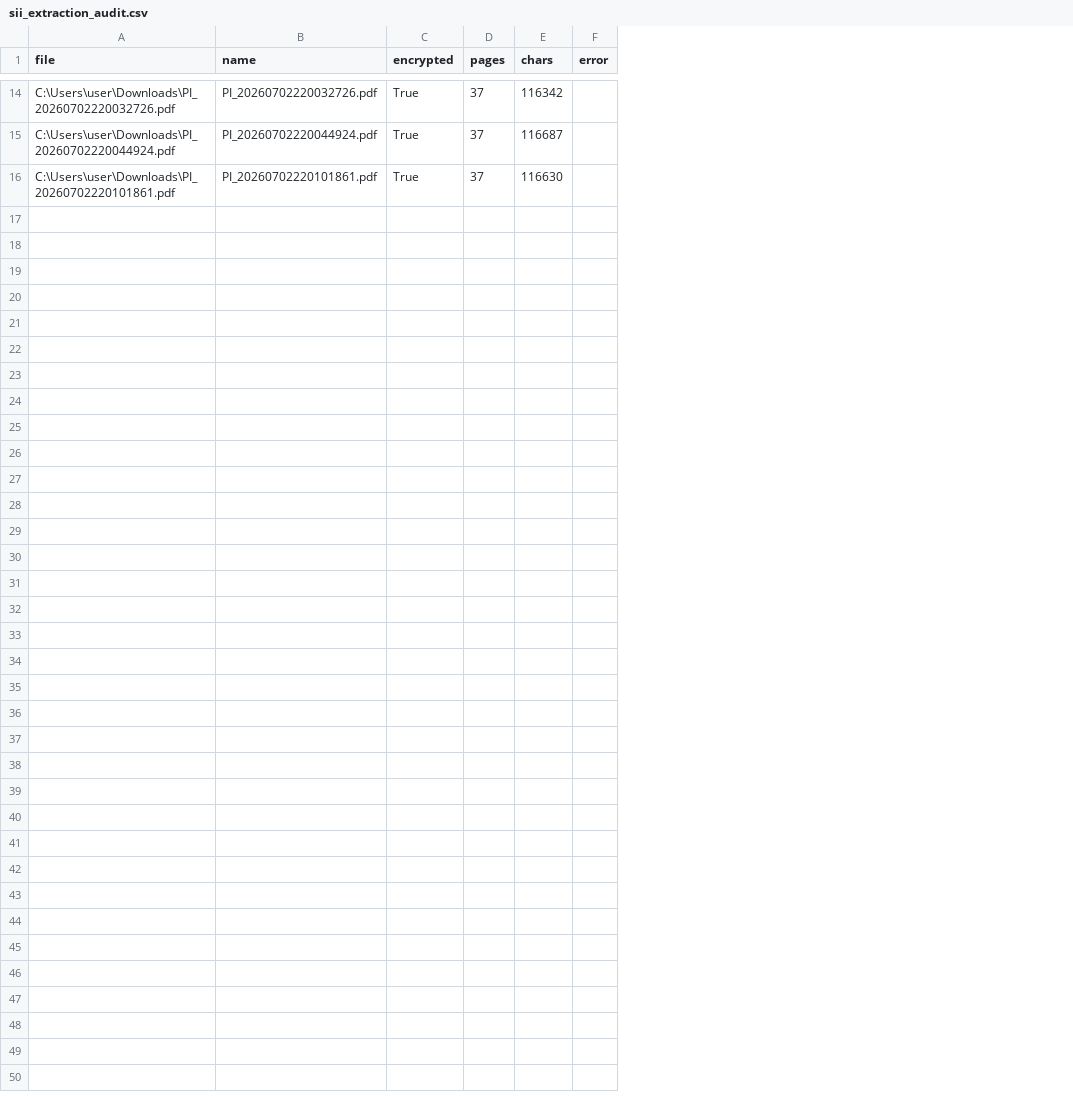
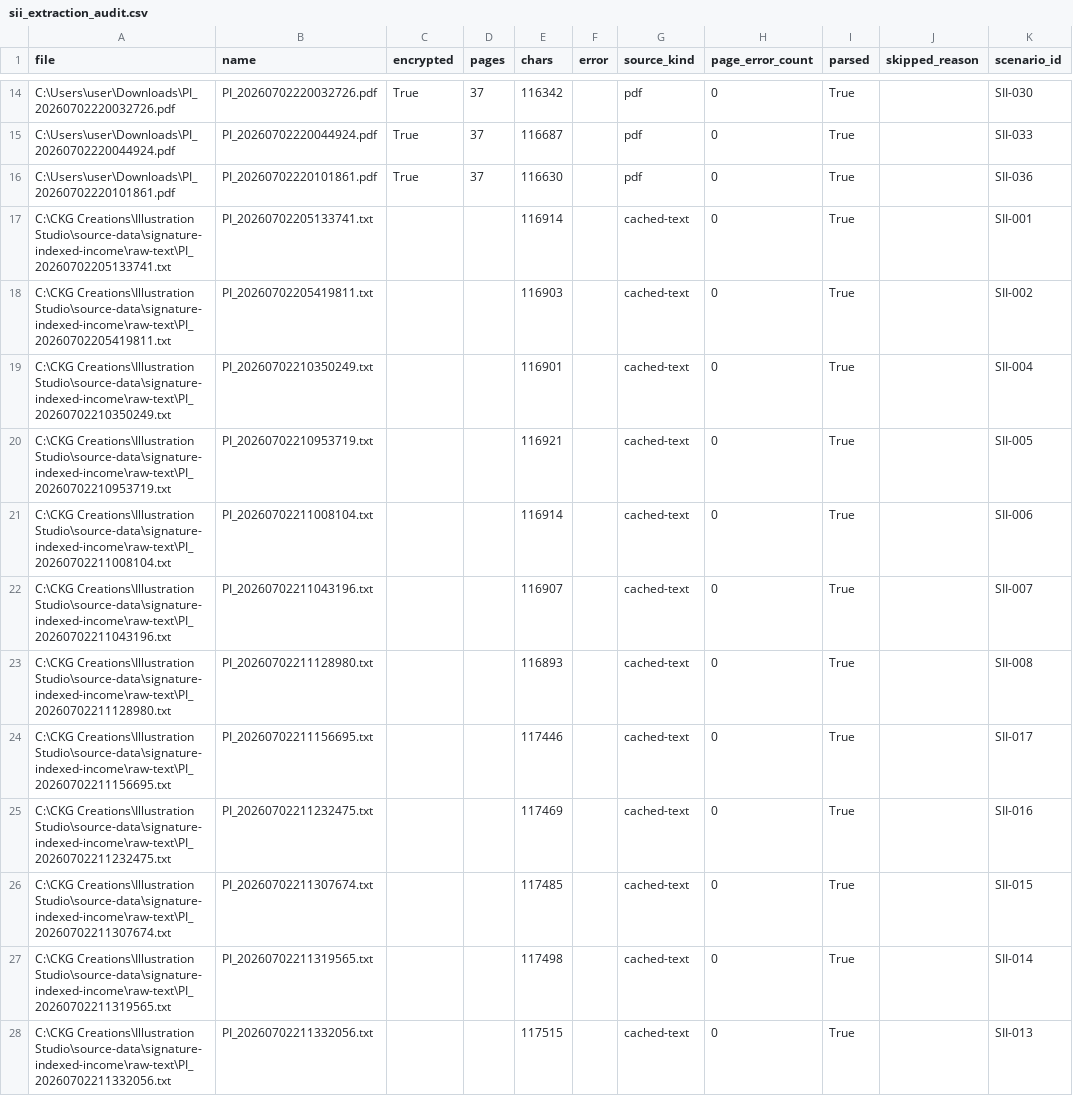
Before and after one commit to FundLens-SG/illustration-studio, a CSV file: source-data/signature-indexed-income/parsed/sii_extraction_audit.csv, drawn as a sheet; only a part is shown, gaps mark what is left out; the diff covers the shown part only; the diff names each change by its address in the sheet, - before the commit and + after, or states it on an @@ line.

```diff
--- a/source-data/signature-indexed-income/parsed/sii_extraction_audit.csv
+++ b/source-data/signature-indexed-income/parsed/sii_extraction_audit.csv
+column G (source_kind), rows 14-16: all pdf
+column H (page_error_count), rows 14-16: all 0
+column I (parsed), rows 14-16: all True
+column J (skipped_reason), empty
+column K (scenario_id), rows 14-16: SII-030 | SII-033 | SII-036
+row 17: C:\CKG Creations\Illustration Studio\source-data\signature-indexed-income\raw-text\PI_20260702205133741.txt | PI_20260702205133741.txt |  |  | 116914 |  | cached-text | 0 | True |  | SII-001
+row 18: C:\CKG Creations\Illustration Studio\source-data\signature-indexed-income\raw-text\PI_20260702205419811.txt | PI_20260702205419811.txt |  |  | 116903 |  | cached-text | 0 | True |  | SII-002
+row 19: C:\CKG Creations\Illustration Studio\source-data\signature-indexed-income\raw-text\PI_20260702210350249.txt | PI_20260702210350249.txt |  |  | 116901 |  | cached-text | 0 | True |  | SII-004
+row 20: C:\CKG Creations\Illustration Studio\source-data\signature-indexed-income\raw-text\PI_20260702210953719.txt | PI_20260702210953719.txt |  |  | 116921 |  | cached-text | 0 | True |  | SII-005
+row 21: C:\CKG Creations\Illustration Studio\source-data\signature-indexed-income\raw-text\PI_20260702211008104.txt | PI_20260702211008104.txt |  |  | 116914 |  | cached-text | 0 | True |  | SII-006
+row 22: C:\CKG Creations\Illustration Studio\source-data\signature-indexed-income\raw-text\PI_20260702211043196.txt | PI_20260702211043196.txt |  |  | 116907 |  | cached-text | 0 | True |  | SII-007
+row 23: C:\CKG Creations\Illustration Studio\source-data\signature-indexed-income\raw-text\PI_20260702211128980.txt | PI_20260702211128980.txt |  |  | 116893 |  | cached-text | 0 | True |  | SII-008
+row 24: C:\CKG Creations\Illustration Studio\source-data\signature-indexed-income\raw-text\PI_20260702211156695.txt | PI_20260702211156695.txt |  |  | 117446 |  | cached-text | 0 | True |  | SII-017
+row 25: C:\CKG Creations\Illustration Studio\source-data\signature-indexed-income\raw-text\PI_20260702211232475.txt | PI_20260702211232475.txt |  |  | 117469 |  | cached-text | 0 | True |  | SII-016
+row 26: C:\CKG Creations\Illustration Studio\source-data\signature-indexed-income\raw-text\PI_20260702211307674.txt | PI_20260702211307674.txt |  |  | 117485 |  | cached-text | 0 | True |  | SII-015
+row 27: C:\CKG Creations\Illustration Studio\source-data\signature-indexed-income\raw-text\PI_20260702211319565.txt | PI_20260702211319565.txt |  |  | 117498 |  | cached-text | 0 | True |  | SII-014
+row 28: C:\CKG Creations\Illustration Studio\source-data\signature-indexed-income\raw-text\PI_20260702211332056.txt | PI_20260702211332056.txt |  |  | 117515 |  | cached-text | 0 | True |  | SII-013
```
Also changed, not shown: 11 added rows elsewhere in this file, source-data/signature-indexed-income/parsed/sii_scenarios.csv, 48 other files.
